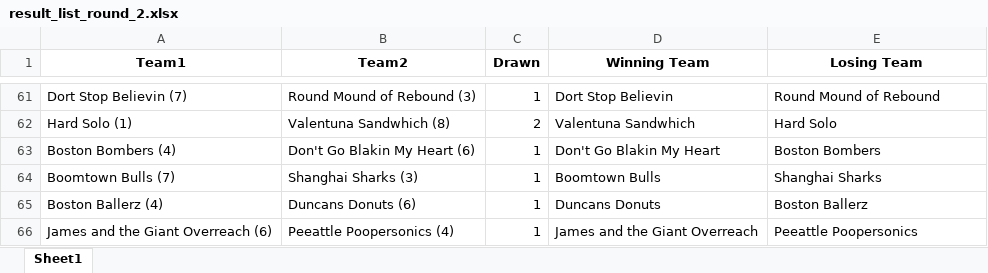
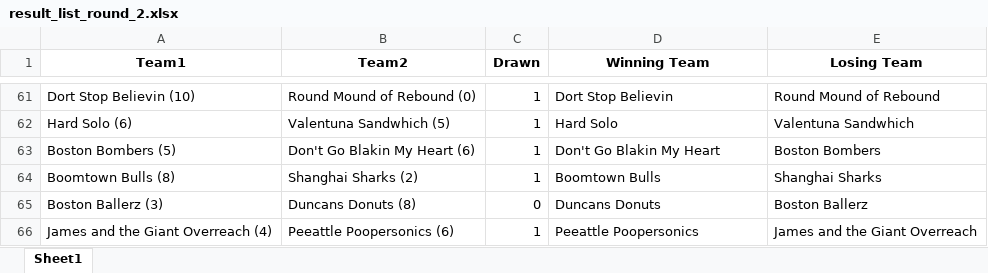
Before and after one commit to Feggla/ESPN_WEB, an Excel workbook: result_list_round_2.xlsx, sheet Sheet1, drawn as a sheet; only a part is shown, gaps mark what is left out; values as stored, in another font and other column widths than the file's, no borders; removed rows and columns are numbered as before the commit, all else as after; the diff covers the shown part only; the diff names each change by its address in the sheet, - before the commit and + after, or states it on an @@ line.

```diff
--- a/result_list_round_2.xlsx (sheet Sheet1)
+++ b/result_list_round_2.xlsx (sheet Sheet1)
-A61 (Team1): Dort Stop Believin (7)
+A61 (Team1): Dort Stop Believin (10)
-B61 (Team2): Round Mound of Rebound (3)
+B61 (Team2): Round Mound of Rebound (0)
-row 62: Hard Solo (1) | Valentuna Sandwhich (8) | 2 | Valentuna Sandwhich | Hard Solo
+row 62: Hard Solo (6) | Valentuna Sandwhich (5) | 1 | Hard Solo | Valentuna Sandwhich
-A63 (Team1): Boston Bombers (4)
+A63 (Team1): Boston Bombers (5)
-A64 (Team1): Boomtown Bulls (7)
+A64 (Team1): Boomtown Bulls (8)
-B64 (Team2): Shanghai Sharks (3)
+B64 (Team2): Shanghai Sharks (2)
-A65 (Team1): Boston Ballerz (4)
+A65 (Team1): Boston Ballerz (3)
-B65 (Team2): Duncans Donuts (6)
+B65 (Team2): Duncans Donuts (8)
-C65 (Drawn): 1
+C65 (Drawn): 0
-A66 (Team1): James and the Giant Overreach (6)
+A66 (Team1): James and the Giant Overreach (4)
-B66 (Team2): Peeattle Poopersonics (4)
+B66 (Team2): Peeattle Poopersonics (6)
-D66 (Winning Team): James and the Giant Overreach
+D66 (Winning Team): Peeattle Poopersonics
-E66 (Losing Team): Peeattle Poopersonics
+E66 (Losing Team): James and the Giant Overreach
```
Also changed, not shown: 22 added rows, 22 removed rows and 79 edited cells elsewhere in this sheet, 1 other file.
